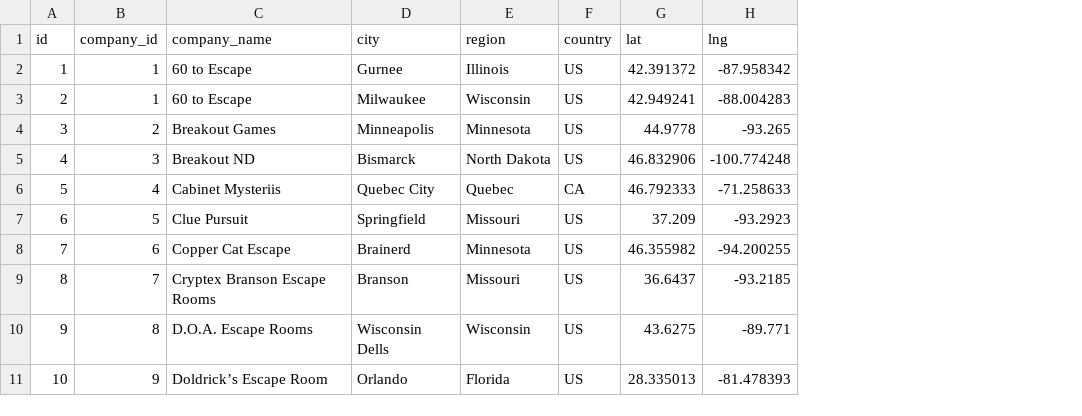
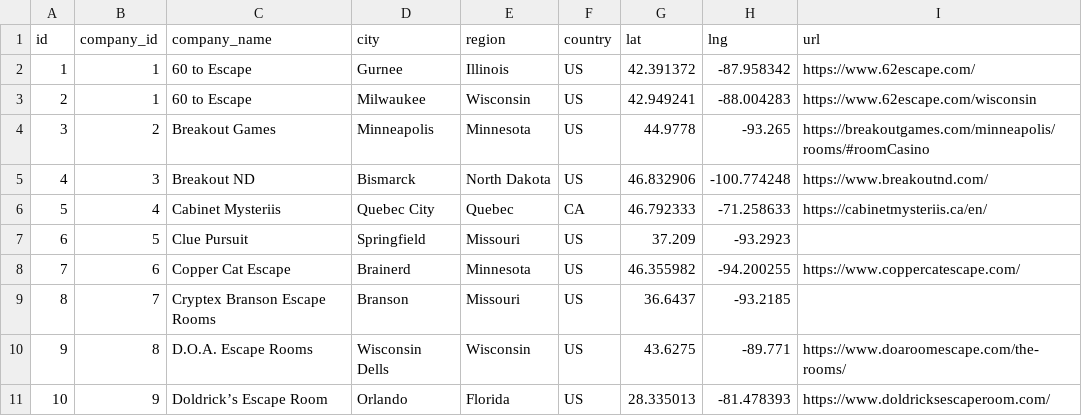
Before and after one commit to jthingelstad/escape.thingelstad.com, a CSV file: data/locations.csv, drawn as a sheet; only a part is shown; the diff names each change by its address in the sheet, - before the commit and + after, or states it on an @@ line.

```diff
--- a/data/locations.csv
+++ b/data/locations.csv
+column I (url), rows 2-11: https://www.62escape.com/ | https://www.62escape.com/wisconsin | https://breakoutgames.com/minneapolis/rooms/#roomCasino | https://www.breakoutnd.com/ | https://cabinetmysteriis.ca/en/ |  | https://www.coppercatescape.com/ |  | https://www.doaroomescape.com/the-rooms/ | https://www.doldricksescaperoom.com/
```
Also changed, not shown: 2 other files.
